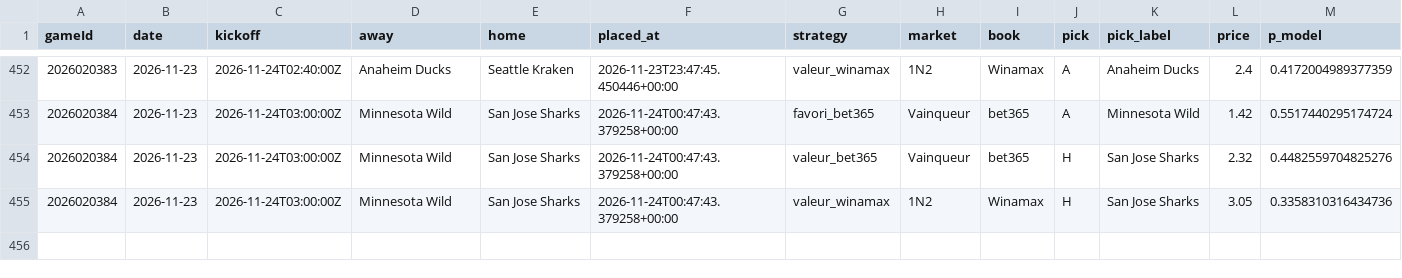
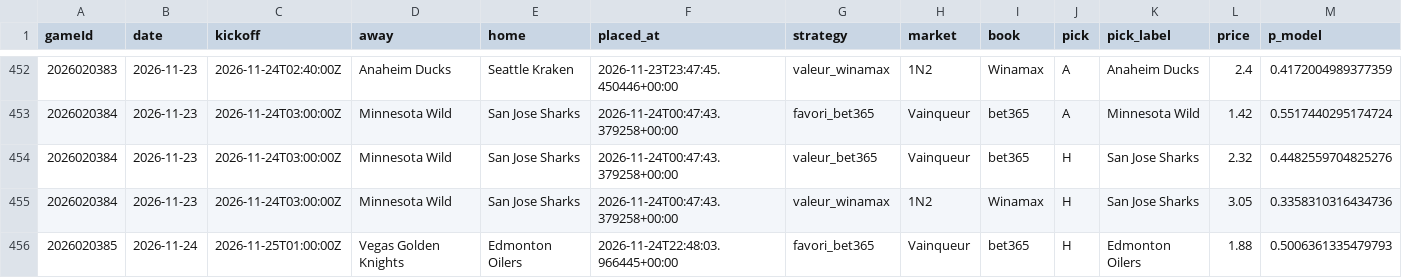
Before and after one commit to CR0ZER/NHL-Predictor, a CSV file: data/paper_bets.csv, drawn as a sheet; only a part is shown, gaps mark what is left out; rows hold the shown columns only; the diff names each change by its address in the sheet, - before the commit and + after, or states it on an @@ line.

```diff
--- a/data/paper_bets.csv
+++ b/data/paper_bets.csv
+row 456: 2026020385 | 2026-11-24 | 2026-11-25T01:00:00Z | Vegas Golden Knights | Edmonton Oilers | 2026-11-24T22:48:03.966445+00:00 | favori_bet365 | Vainqueur | bet365 | H | Edmonton Oilers | 1.88 | 0.5006361335479793
```
Also changed, not shown: data/predictions.csv, 1 other file.
